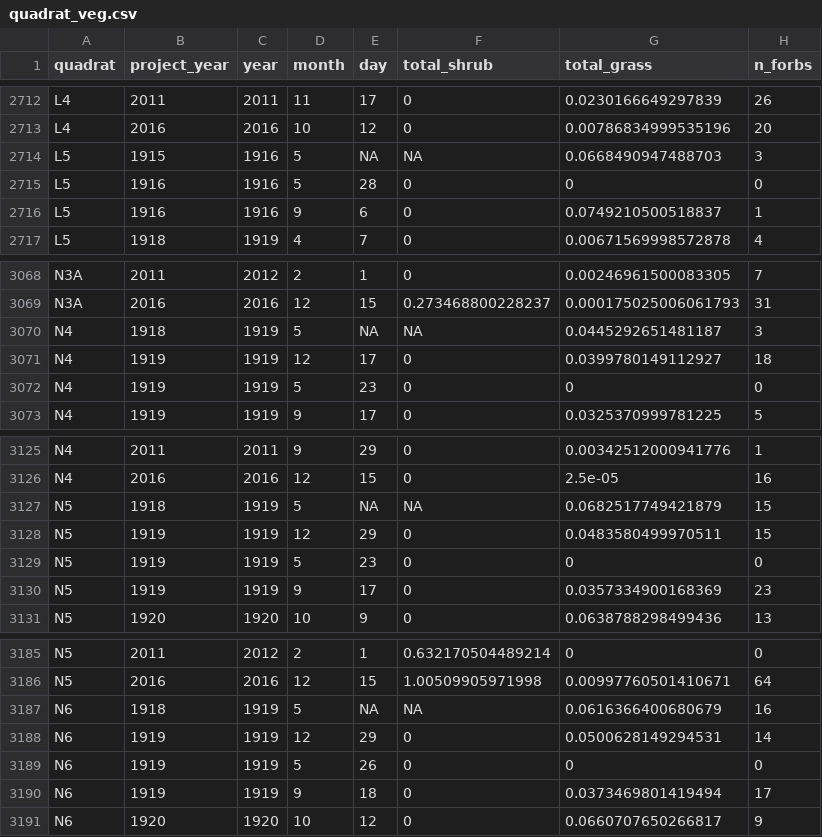
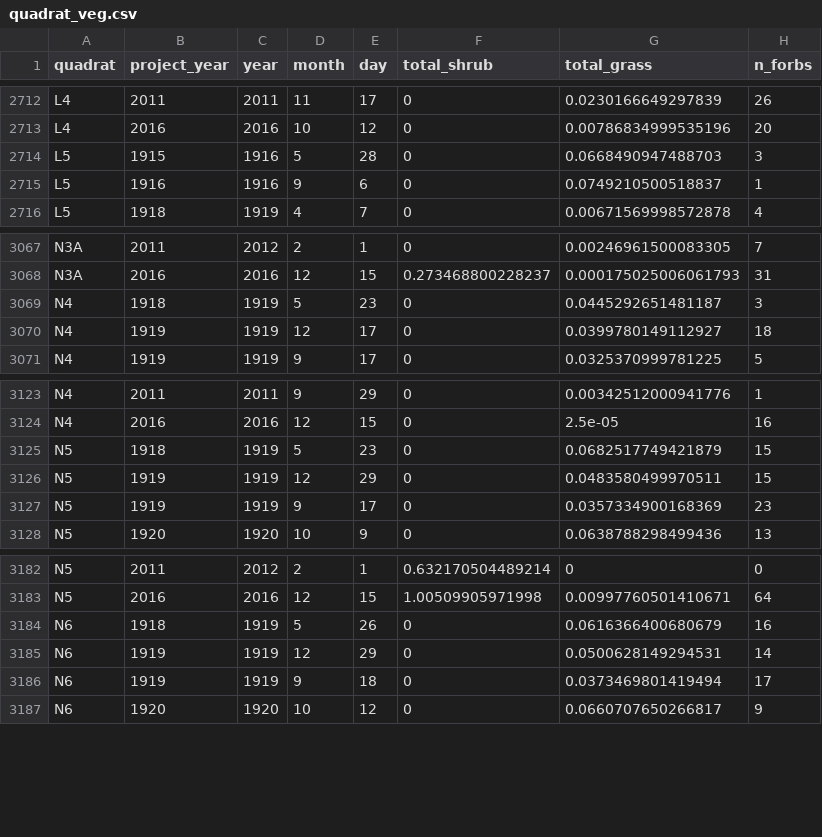
Before and after one commit to emchristensen/JRN_quadrat_timeseries, a CSV file: data/quadrat_veg.csv, drawn as a sheet; only a part is shown, gaps mark what is left out.

Commit message:
project_year issue for may samples

```diff
--- a/data/quadrat_veg.csv
+++ b/data/quadrat_veg.csv
@@ -2713,4 +2713,3 @@
 "L4",2016,2016,10,12,0,0.00786834999535196,20
-"L5",1915,1916,5,NA,NA,0.0668490947488703,3
-"L5",1916,1916,5,28,0,0,0
+"L5",1915,1916,5,28,0,0.0668490947488703,3
 "L5",1916,1916,9,6,0,0.0749210500518837,1
@@ -3069,5 +3068,4 @@
 "N3A",2016,2016,12,15,0.273468800228237,0.000175025006061793,31
-"N4",1918,1919,5,NA,NA,0.0445292651481187,3
+"N4",1918,1919,5,23,0,0.0445292651481187,3
 "N4",1919,1919,12,17,0,0.0399780149112927,18
-"N4",1919,1919,5,23,0,0,0
 "N4",1919,1919,9,17,0,0.0325370999781225,5
@@ -3126,5 +3124,4 @@
 "N4",2016,2016,12,15,0,2.5e-05,16
-"N5",1918,1919,5,NA,NA,0.0682517749421879,15
+"N5",1918,1919,5,23,0,0.0682517749421879,15
 "N5",1919,1919,12,29,0,0.0483580499970511,15
-"N5",1919,1919,5,23,0,0,0
 "N5",1919,1919,9,17,0,0.0357334900168369,23
@@ -3186,5 +3183,4 @@
 "N5",2016,2016,12,15,1.00509905971998,0.00997760501410671,64
-"N6",1918,1919,5,NA,NA,0.0616366400680679,16
+"N6",1918,1919,5,26,0,0.0616366400680679,16
 "N6",1919,1919,12,29,0,0.0500628149294531,14
-"N6",1919,1919,5,26,0,0,0
 "N6",1919,1919,9,18,0,0.0373469801419494,17
```
Also changed, not shown: data/quadrats_dates_for_analysis.csv.
